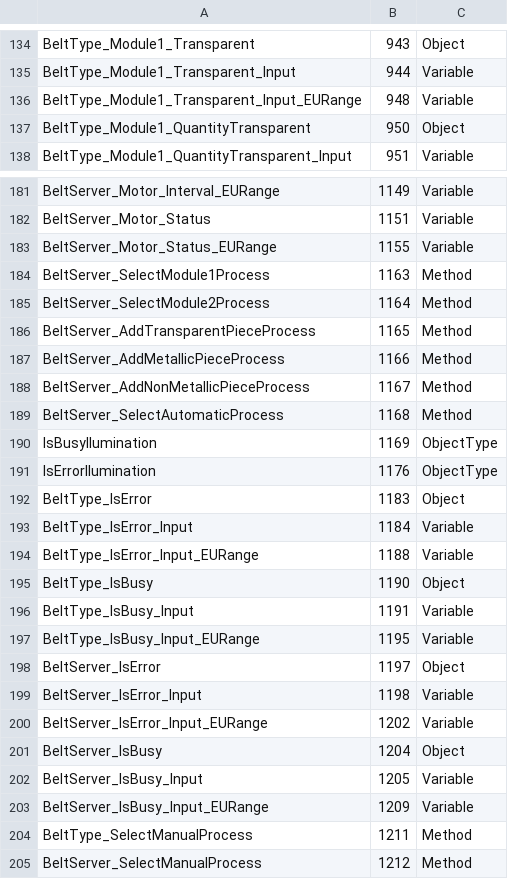
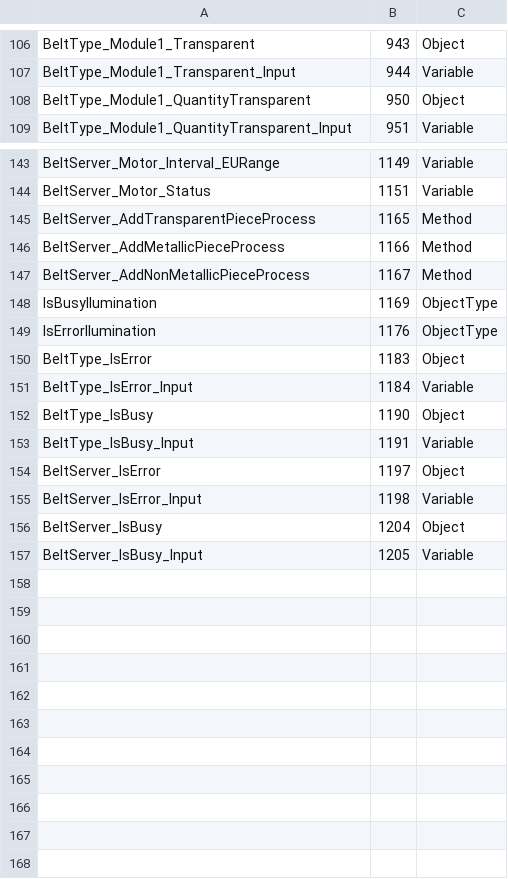
Before and after one commit to engjaconi/SimulatorBeltIdentifier, a CSV file: ServerBeltIdentifier/Models/OpcComunication/BeltIdentifier.NodeIds.csv, drawn as a sheet; only a part is shown, gaps mark what is left out; the diff covers the shown part only; the diff names each change by its address in the sheet, - before the commit and + after, or states it on an @@ line.

Commit message:
Removido processos desnecessários.

```diff
--- a/ServerBeltIdentifier/Models/OpcComunication/BeltIdentifier.NodeIds.csv
+++ b/ServerBeltIdentifier/Models/OpcComunication/BeltIdentifier.NodeIds.csv
-row 136: BeltType_Module1_Transparent_Input_EURange | 948 | Variable
-row 183: BeltServer_Motor_Status_EURange | 1155 | Variable
-row 184: BeltServer_SelectModule1Process | 1163 | Method
-row 185: BeltServer_SelectModule2Process | 1164 | Method
-row 189: BeltServer_SelectAutomaticProcess | 1168 | Method
-row 194: BeltType_IsError_Input_EURange | 1188 | Variable
-row 197: BeltType_IsBusy_Input_EURange | 1195 | Variable
-row 200: BeltServer_IsError_Input_EURange | 1202 | Variable
-row 203: BeltServer_IsBusy_Input_EURange | 1209 | Variable
-row 204: BeltType_SelectManualProcess | 1211 | Method
-row 205: BeltServer_SelectManualProcess | 1212 | Method
```
Also changed, not shown: 37 removed rows elsewhere in this file, ServerBeltIdentifier/Models/OpcComunication/ModelDesign.csv, 12 other files.
